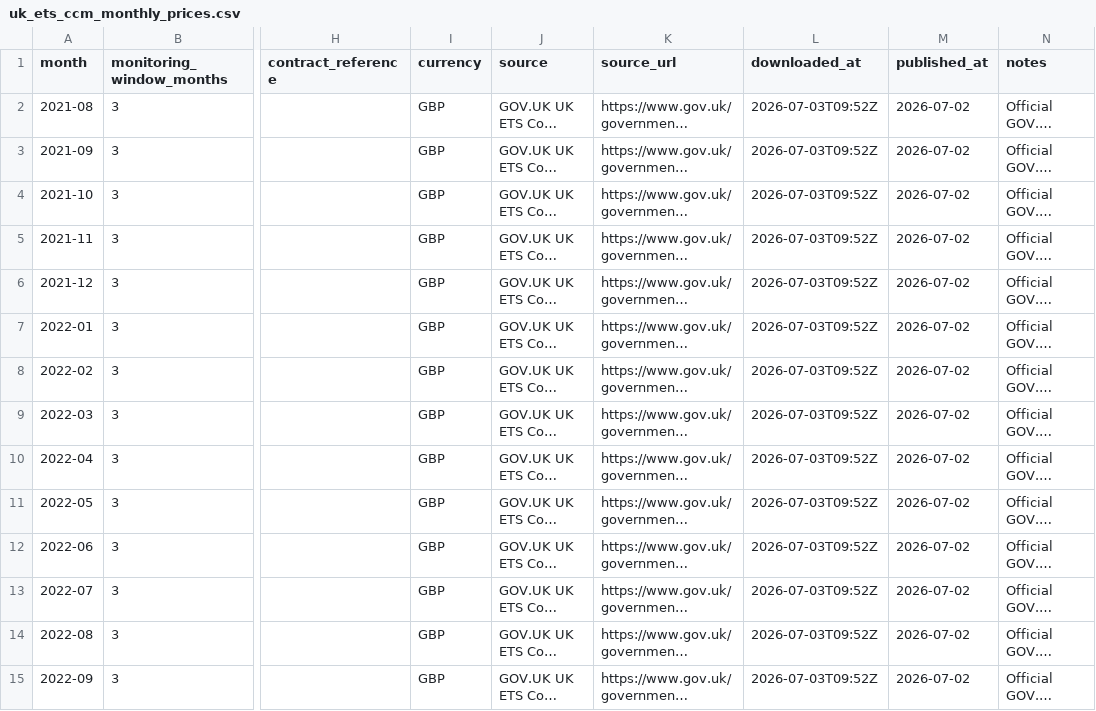
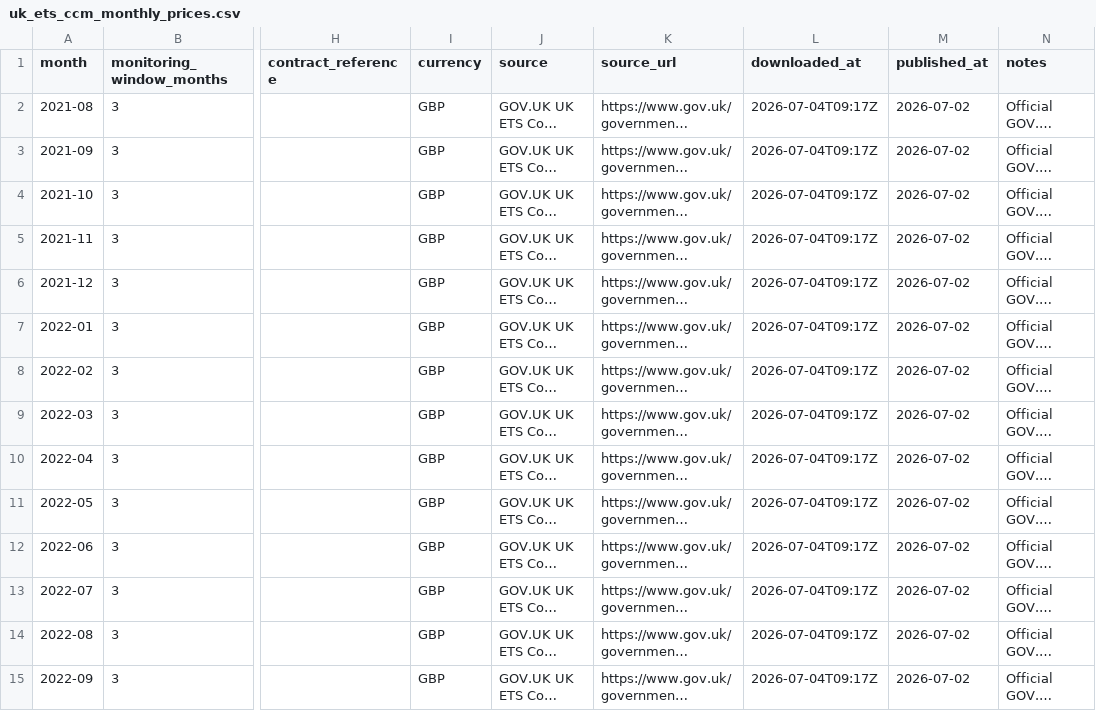
Before and after one commit to TannerL22/uk-carbon-rego-monitor, a CSV file: data/raw/carbon/uk_ets_ccm_monthly_prices.csv, drawn as a sheet; only a part is shown, gaps mark what is left out; long unchanged cells end in …; the diff covers the shown part only; the diff names each change by its address in the sheet, - before the commit and + after, or states it on an @@ line.

```diff
--- a/data/raw/carbon/uk_ets_ccm_monthly_prices.csv
+++ b/data/raw/carbon/uk_ets_ccm_monthly_prices.csv
-L2:L15 (downloaded_at): 2026-07-03T09:52Z
+L2:L15 (downloaded_at): 2026-07-04T09:17Z
```
Also changed, not shown: 51 edited cells elsewhere in this file, data/raw/carbon/eua_auction_results.csv, data/raw/power/neso_generation_mix_live.csv, 8 other files.
